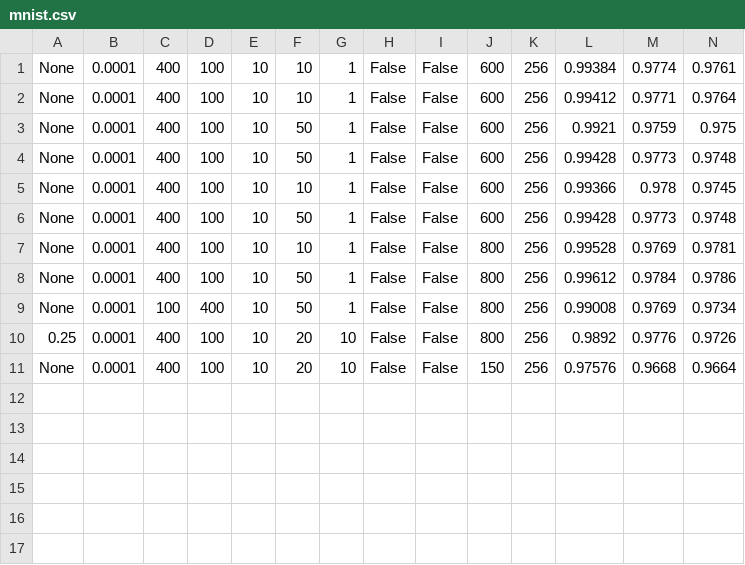
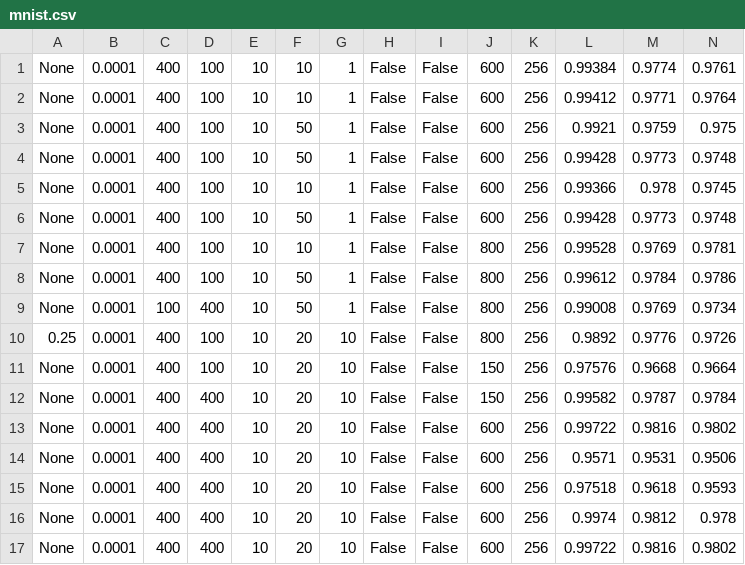
Before and after one commit to NamCyan/SIVI_BNN, a CSV file: result/mnist/mnist.csv, drawn as a sheet; the diff names each change by its address in the sheet, - before the commit and + after, or states it on an @@ line.

```diff
--- a/result/mnist/mnist.csv
+++ b/result/mnist/mnist.csv
+row 12: None | 0.0001 | 400 | 400 | 10 | 20 | 10 | False | False | 150 | 256 | 0.99582 | 0.9787 | 0.9784
+row 13: None | 0.0001 | 400 | 400 | 10 | 20 | 10 | False | False | 600 | 256 | 0.99722 | 0.9816 | 0.9802
+row 14: None | 0.0001 | 400 | 400 | 10 | 20 | 10 | False | False | 600 | 256 | 0.9571 | 0.9531 | 0.9506
+row 15: None | 0.0001 | 400 | 400 | 10 | 20 | 10 | False | False | 600 | 256 | 0.97518 | 0.9618 | 0.9593
+row 16: None | 0.0001 | 400 | 400 | 10 | 20 | 10 | False | False | 600 | 256 | 0.9974 | 0.9812 | 0.978
+row 17: None | 0.0001 | 400 | 400 | 10 | 20 | 10 | False | False | 600 | 256 | 0.99722 | 0.9816 | 0.9802
```
Also changed, not shown: 9 other files.
